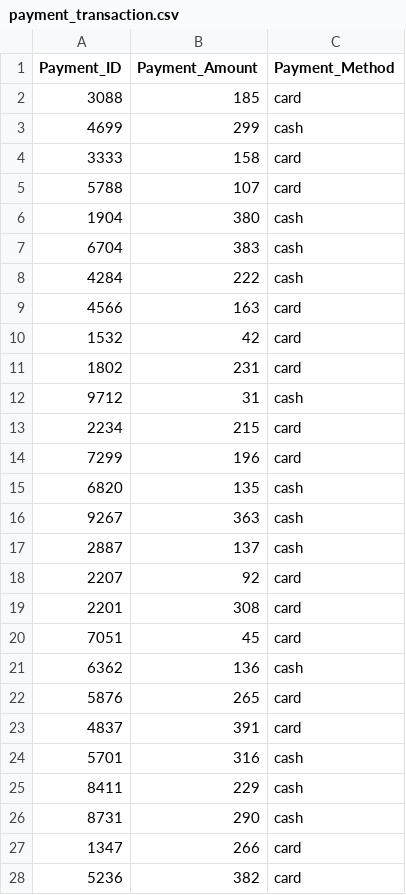
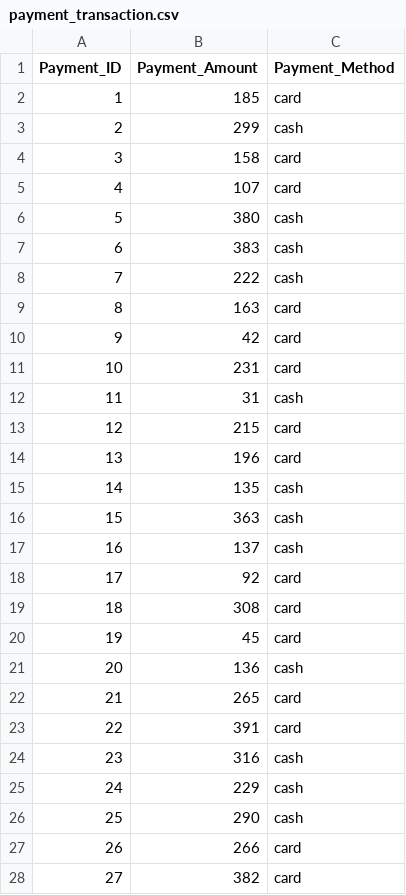
Before and after one commit to alexkaf/db, a CSV file: fill_database/CSVs/payment_transaction.csv, drawn as a sheet; only a part is shown; the diff covers the shown part only.

```diff
--- a/fill_database/CSVs/payment_transaction.csv
+++ b/fill_database/CSVs/payment_transaction.csv
@@ -1,28 +1,28 @@
 Payment_ID,Payment_Amount,Payment_Method
-3088,185,card
-4699,299,cash
-3333,158,card
-5788,107,card
-1904,380,cash
-6704,383,cash
-4284,222,cash
-4566,163,card
-1532,42,card
-1802,231,card
-9712,31,cash
-2234,215,card
-7299,196,card
-6820,135,cash
-9267,363,cash
-2887,137,cash
-2207,92,card
-2201,308,card
-7051,45,card
-6362,136,cash
-5876,265,card
-4837,391,card
-5701,316,cash
-8411,229,cash
-8731,290,cash
-1347,266,card
-5236,382,card
+1,185,card
+2,299,cash
+3,158,card
+4,107,card
+5,380,cash
+6,383,cash
+7,222,cash
+8,163,card
+9,42,card
+10,231,card
+11,31,cash
+12,215,card
+13,196,card
+14,135,cash
+15,363,cash
+16,137,cash
+17,92,card
+18,308,card
+19,45,card
+20,136,cash
+21,265,card
+22,391,card
+23,316,cash
+24,229,cash
+25,290,cash
+26,266,card
+27,382,card
```
Also changed, not shown: 98 edited cells elsewhere in this file, fill_database/CSVs/rents.csv, 6 other files.
